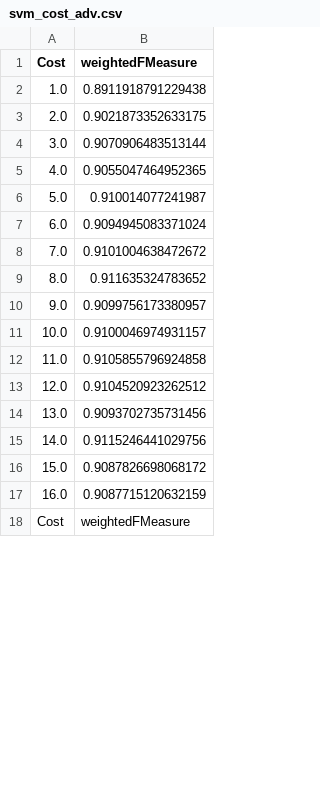
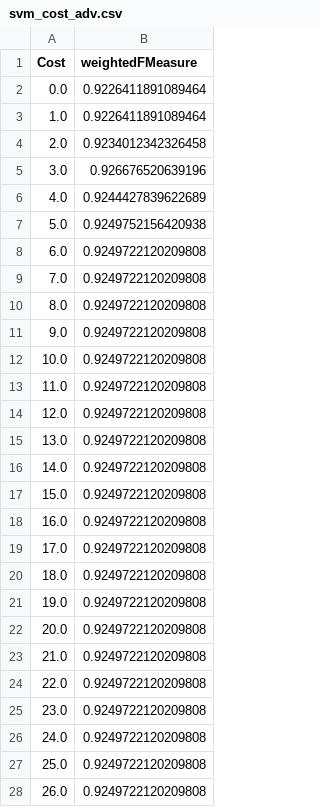
Before and after one commit to alberduris/sadequipoap5, a CSV file: BarridoParametros/svm_cost_adv.csv, drawn as a sheet; only a part is shown; the shorter side is filled out with more unchanged rows; the diff covers the shown part only.

```diff
--- a/BarridoParametros/svm_cost_adv.csv
+++ b/BarridoParametros/svm_cost_adv.csv
@@ -1,17 +1,28 @@
 Cost,weightedFMeasure
-1.0,0.8911918791229438
-2.0,0.9021873352633175
-3.0,0.9070906483513144
-4.0,0.9055047464952365
-5.0,0.910014077241987
-6.0,0.9094945083371024
-7.0,0.9101004638472672
-8.0,0.911635324783652
-9.0,0.9099756173380957
-10.0,0.9100046974931157
-11.0,0.9105855796924858
-12.0,0.9104520923262512
-13.0,0.9093702735731456
-14.0,0.9115246441029756
-15.0,0.9087826698068172
-16.0,0.9087715120632159
+0.0,0.9226411891089464
+1.0,0.9226411891089464
+2.0,0.9234012342326458
+3.0,0.926676520639196
+4.0,0.9244427839622689
+5.0,0.9249752156420938
+6.0,0.9249722120209808
+7.0,0.9249722120209808
+8.0,0.9249722120209808
+9.0,0.9249722120209808
+10.0,0.9249722120209808
+11.0,0.9249722120209808
+12.0,0.9249722120209808
+13.0,0.9249722120209808
+14.0,0.9249722120209808
+15.0,0.9249722120209808
+16.0,0.9249722120209808
+17.0,0.9249722120209808
+18.0,0.9249722120209808
+19.0,0.9249722120209808
+20.0,0.9249722120209808
+21.0,0.9249722120209808
+22.0,0.9249722120209808
+23.0,0.9249722120209808
+24.0,0.9249722120209808
+25.0,0.9249722120209808
+26.0,0.9249722120209808
```
Also changed, not shown: 24 added rows and 19 removed rows elsewhere in this file, BarridoParametros/svm_gamma_adv.csv, Resultados/Infered_Model_Results.csv, 6 other files.
